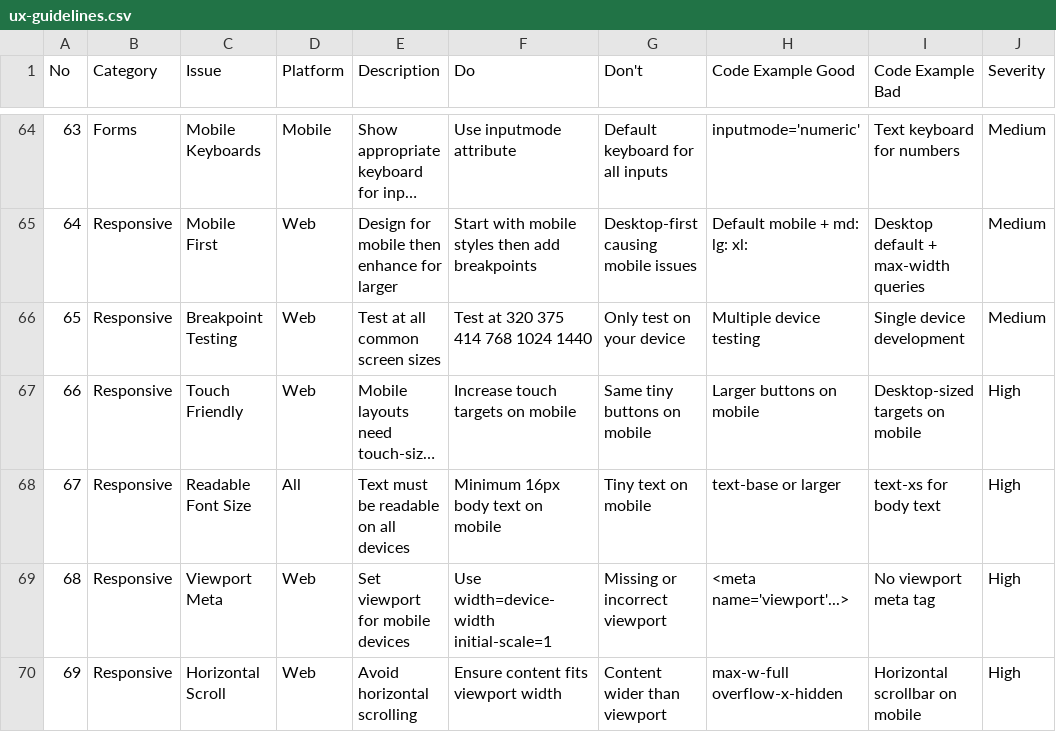
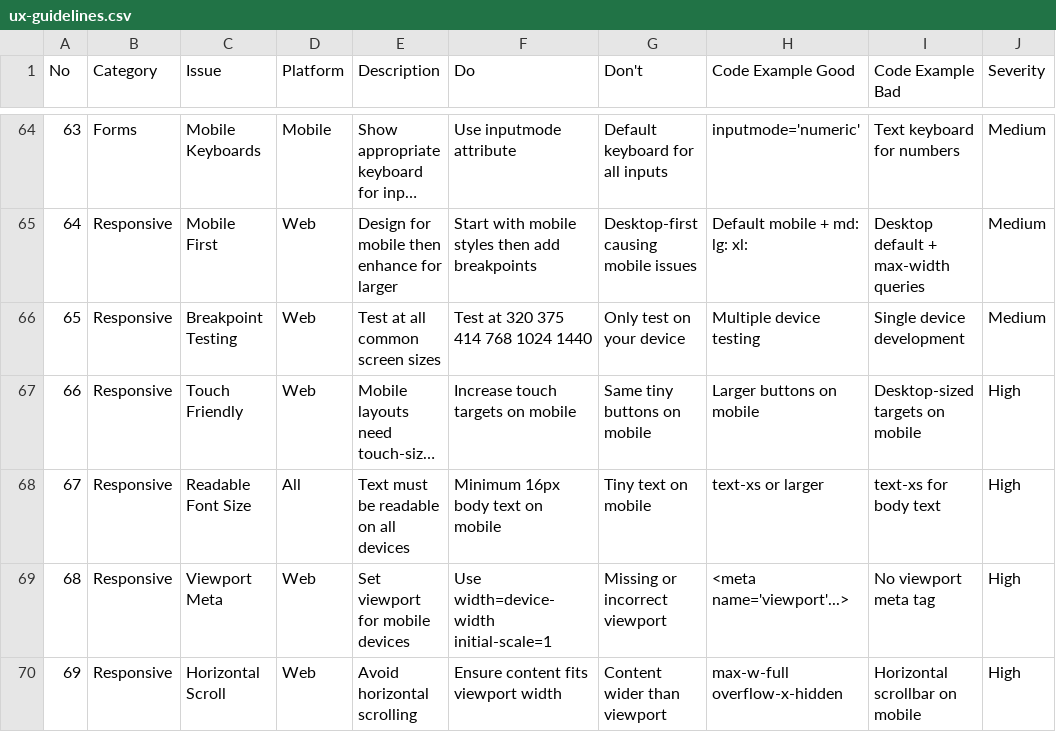
Before and after one commit to Manuekle/edutrack, a CSV file: .agents/skills/ui-ux-pro-max/data/ux-guidelines.csv, drawn as a sheet; only a part is shown, gaps mark what is left out; long unchanged cells end in …; the diff names each change by its address in the sheet, - before the commit and + after, or states it on an @@ line.

```diff
--- a/.agents/skills/ui-ux-pro-max/data/ux-guidelines.csv
+++ b/.agents/skills/ui-ux-pro-max/data/ux-guidelines.csv
-H68 (Code Example Good): text-base or larger
+H68 (Code Example Good): text-xs or larger
```
Also changed, not shown: .agents/skills/ui-ux-pro-max/data/stacks/html-tailwind.csv, 58 other files.
